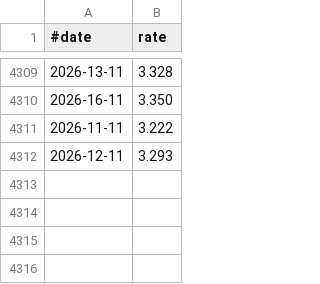
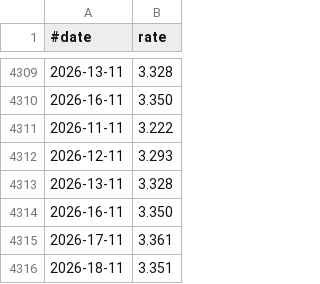
Before and after one commit to jabbors/euribor-rates, a CSV file: rate-12m.csv, drawn as a sheet; only a part is shown, gaps mark what is left out; the diff names each change by its address in the sheet, - before the commit and + after, or states it on an @@ line.

```diff
--- a/rate-12m.csv
+++ b/rate-12m.csv
+row 4313: 2026-13-11 | 3.328
+row 4314: 2026-16-11 | 3.350
+row 4315: 2026-17-11 | 3.361
+row 4316: 2026-18-11 | 3.351
```
Also changed, not shown: rate-1m.csv, rate-1w.csv, 2 other files.
